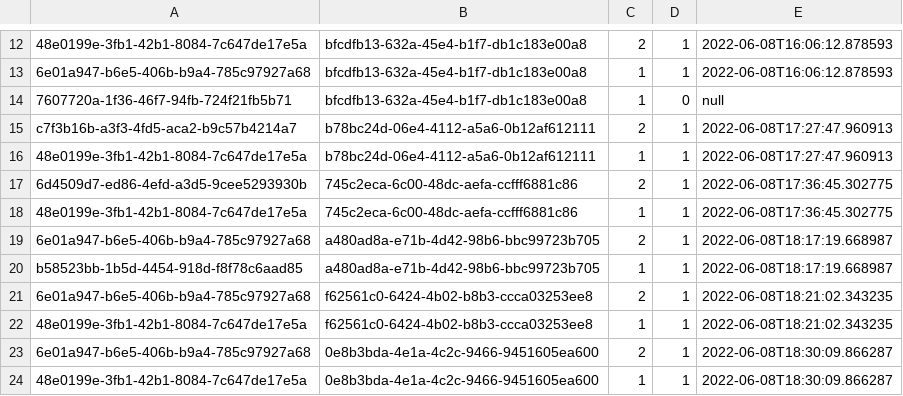
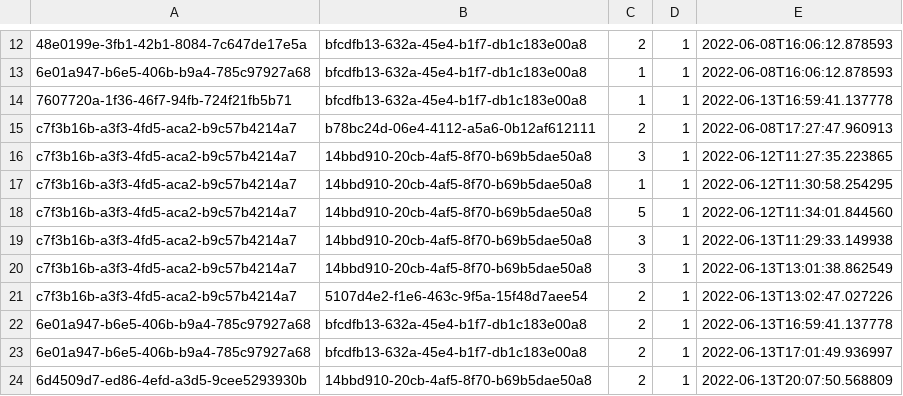
Before and after one commit to Thooba/GroceryProject, a CSV file: src/data/cart.csv, drawn as a sheet; only a part is shown, gaps mark what is left out; removed rows and columns are numbered as before the commit, all else as after; the diff names each change by its address in the sheet, - before the commit and + after, or states it on an @@ line.

```diff
--- a/src/data/cart.csv
+++ b/src/data/cart.csv
-D14: 0
+D14: 1
-E14: null
+E14: 2022-06-13T16:59:41.137778
+row 16: c7f3b16b-a3f3-4fd5-aca2-b9c57b4214a7 | 14bbd910-20cb-4af5-8f70-b69b5dae50a8 | 3 | 1 | 2022-06-12T11:27:35.223865
-A17: 48e0199e-3fb1-42b1-8084-7c647de17e5a
+A17: c7f3b16b-a3f3-4fd5-aca2-b9c57b4214a7
-B17: b78bc24d-06e4-4112-a5a6-0b12af612111
+B17: 14bbd910-20cb-4af5-8f70-b69b5dae50a8
-E17: 2022-06-08T17:27:47.960913
+E17: 2022-06-12T11:30:58.254295
+row 18: c7f3b16b-a3f3-4fd5-aca2-b9c57b4214a7 | 14bbd910-20cb-4af5-8f70-b69b5dae50a8 | 5 | 1 | 2022-06-12T11:34:01.844560
+row 19: c7f3b16b-a3f3-4fd5-aca2-b9c57b4214a7 | 14bbd910-20cb-4af5-8f70-b69b5dae50a8 | 3 | 1 | 2022-06-13T11:29:33.149938
+row 20: c7f3b16b-a3f3-4fd5-aca2-b9c57b4214a7 | 14bbd910-20cb-4af5-8f70-b69b5dae50a8 | 3 | 1 | 2022-06-13T13:01:38.862549
-A21: 6d4509d7-ed86-4efd-a3d5-9cee5293930b
+A21: c7f3b16b-a3f3-4fd5-aca2-b9c57b4214a7
-B21: 745c2eca-6c00-48dc-aefa-ccfff6881c86
+B21: 5107d4e2-f1e6-463c-9f5a-15f48d7aee54
-E21: 2022-06-08T17:36:45.302775
+E21: 2022-06-13T13:02:47.027226
-row 18: 48e0199e-3fb1-42b1-8084-7c647de17e5a | 745c2eca-6c00-48dc-aefa-ccfff6881c86 | 1 | 1 | 2022-06-08T17:36:45.302775
-B22: a480ad8a-e71b-4d42-98b6-bbc99723b705
+B22: bfcdfb13-632a-45e4-b1f7-db1c183e00a8
-E22: 2022-06-08T18:17:19.668987
+E22: 2022-06-13T16:59:41.137778
-row 20: b58523bb-1b5d-4454-918d-f8f78c6aad85 | a480ad8a-e71b-4d42-98b6-bbc99723b705 | 1 | 1 | 2022-06-08T18:17:19.668987
-B23: f62561c0-6424-4b02-b8b3-ccca03253ee8
+B23: bfcdfb13-632a-45e4-b1f7-db1c183e00a8
-E23: 2022-06-08T18:21:02.343235
+E23: 2022-06-13T17:01:49.936997
-row 22: 48e0199e-3fb1-42b1-8084-7c647de17e5a | f62561c0-6424-4b02-b8b3-ccca03253ee8 | 1 | 1 | 2022-06-08T18:21:02.343235
-A24: 6e01a947-b6e5-406b-b9a4-785c97927a68
+A24: 6d4509d7-ed86-4efd-a3d5-9cee5293930b
-B24: 0e8b3bda-4e1a-4c2c-9466-9451605ea600
+B24: 14bbd910-20cb-4af5-8f70-b69b5dae50a8
-E24: 2022-06-08T18:30:09.866287
+E24: 2022-06-13T20:07:50.568809
-row 24: 48e0199e-3fb1-42b1-8084-7c647de17e5a | 0e8b3bda-4e1a-4c2c-9466-9451605ea600 | 1 | 1 | 2022-06-08T18:30:09.866287
```
Also changed, not shown: src/data/customer.csv, src/data/product.csv, 13 other files.
